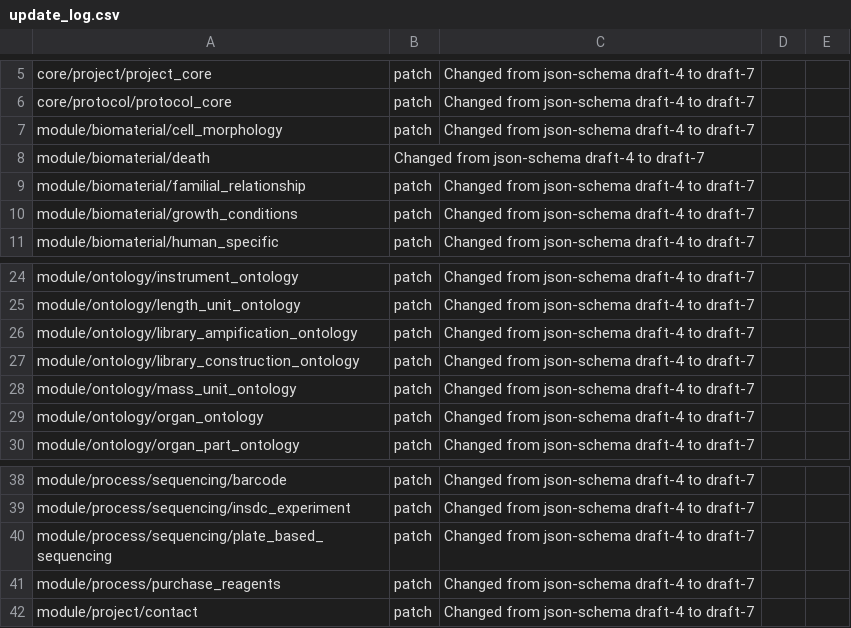
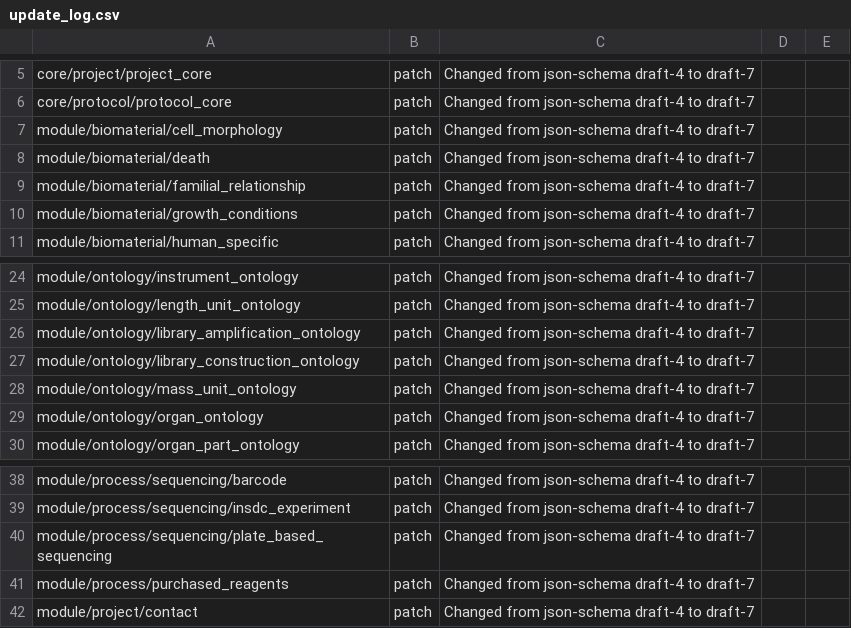
Before and after one commit to HumanCellAtlas/metadata-schema, a CSV file: json_schema/update_log.csv, drawn as a sheet; only a part is shown, gaps mark what is left out.

```diff
--- a/json_schema/update_log.csv
+++ b/json_schema/update_log.csv
@@ -7,3 +7,3 @@ core/protocol/protocol_core,patch,Changed from json-schema draft-4 to draft-7,,
 module/biomaterial/cell_morphology,patch,Changed from json-schema draft-4 to draft-7,,
-module/biomaterial/death,Changed from json-schema draft-4 to draft-7,,
+module/biomaterial/death,patch,Changed from json-schema draft-4 to draft-7,,
 module/biomaterial/familial_relationship,patch,Changed from json-schema draft-4 to draft-7,,
@@ -25,3 +25,3 @@ module/ontology/instrument_ontology,patch,Changed from json-schema draft-4 to dr
 module/ontology/length_unit_ontology,patch,Changed from json-schema draft-4 to draft-7,,
-module/ontology/library_ampification_ontology,patch,Changed from json-schema draft-4 to draft-7,,
+module/ontology/library_amplification_ontology,patch,Changed from json-schema draft-4 to draft-7,,
 module/ontology/library_construction_ontology,patch,Changed from json-schema draft-4 to draft-7,,
@@ -40,3 +40,3 @@ module/process/sequencing/insdc_experiment,patch,Changed from json-schema draft-
 module/process/sequencing/plate_based_sequencing,patch,Changed from json-schema draft-4 to draft-7,,
-module/process/purchase_reagents,patch,Changed from json-schema draft-4 to draft-7,,
+module/process/purchased_reagents,patch,Changed from json-schema draft-4 to draft-7,,
 module/project/contact,patch,Changed from json-schema draft-4 to draft-7,,
```
Also changed, not shown: 6 other files.
